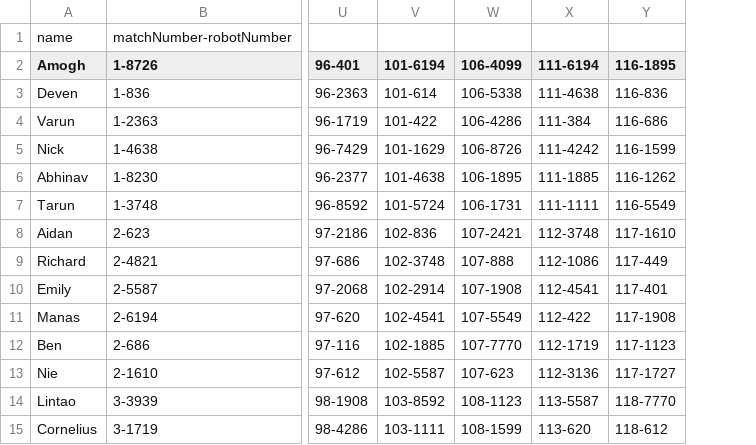
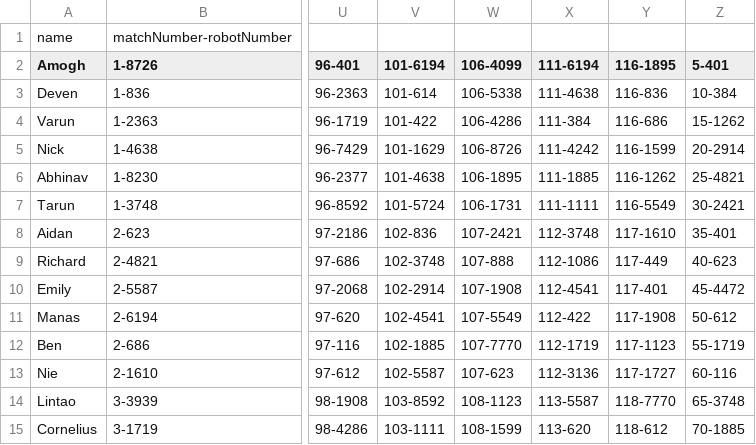
Before and after one commit to Cryptohawks8726/Scheduler, a CSV file: example_output.csv, drawn as a sheet; only a part is shown, gaps mark what is left out; the diff names each change by its address in the sheet, - before the commit and + after, or states it on an @@ line.

```diff
--- a/example_output.csv
+++ b/example_output.csv
+column Z (5-401), rows 3-15: 10-384 | 15-1262 | 20-2914 | 25-4821 | 30-2421 | 35-401 | 40-623 | 45-4472 | 50-612 | 55-1719 | 60-116 | 65-3748 | 70-1885
```
Also changed, not shown: abcd.csv, 1 other file.
